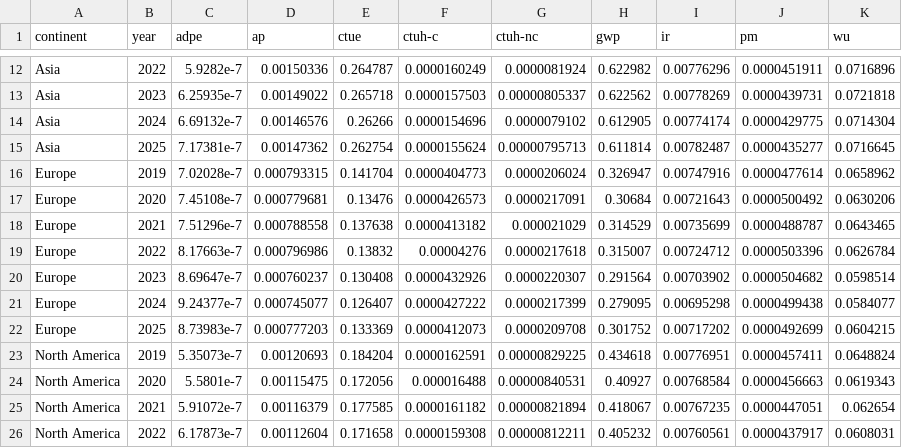
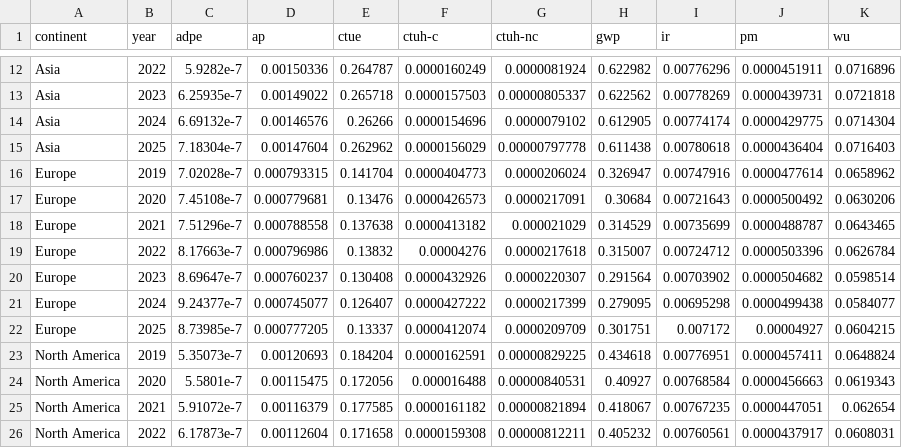
Before and after one commit to digital4better/data, a CSV file: data/factor/continent-yearly.csv, drawn as a sheet; only a part is shown, gaps mark what is left out; removed rows and columns are numbered as before the commit, all else as after; the diff names each change by its address in the sheet, - before the commit and + after, or states it on an @@ line.

```diff
--- a/data/factor/continent-yearly.csv
+++ b/data/factor/continent-yearly.csv
-row 15: Asia | 2025 | 7.17381e-7 | 0.00147362 | 0.262754 | 0.0000155624 | 0.00000795713 | 0.611814 | 0.00782487 | 0.0000435277 | 0.0716645
+row 15: Asia | 2025 | 7.18304e-7 | 0.00147604 | 0.262962 | 0.0000156029 | 0.00000797778 | 0.611438 | 0.00780618 | 0.0000436404 | 0.0716403
-row 22: Europe | 2025 | 8.73983e-7 | 0.000777203 | 0.133369 | 0.0000412073 | 0.0000209708 | 0.301752 | 0.00717202 | 0.0000492699 | 0.0604215
+row 22: Europe | 2025 | 8.73985e-7 | 0.000777205 | 0.13337 | 0.0000412074 | 0.0000209709 | 0.301751 | 0.007172 | 0.00004927 | 0.0604215
```
Also changed, not shown: data/factor/continent-monthly.csv, data/factor/country-yearly-green.csv, 46 other files.
